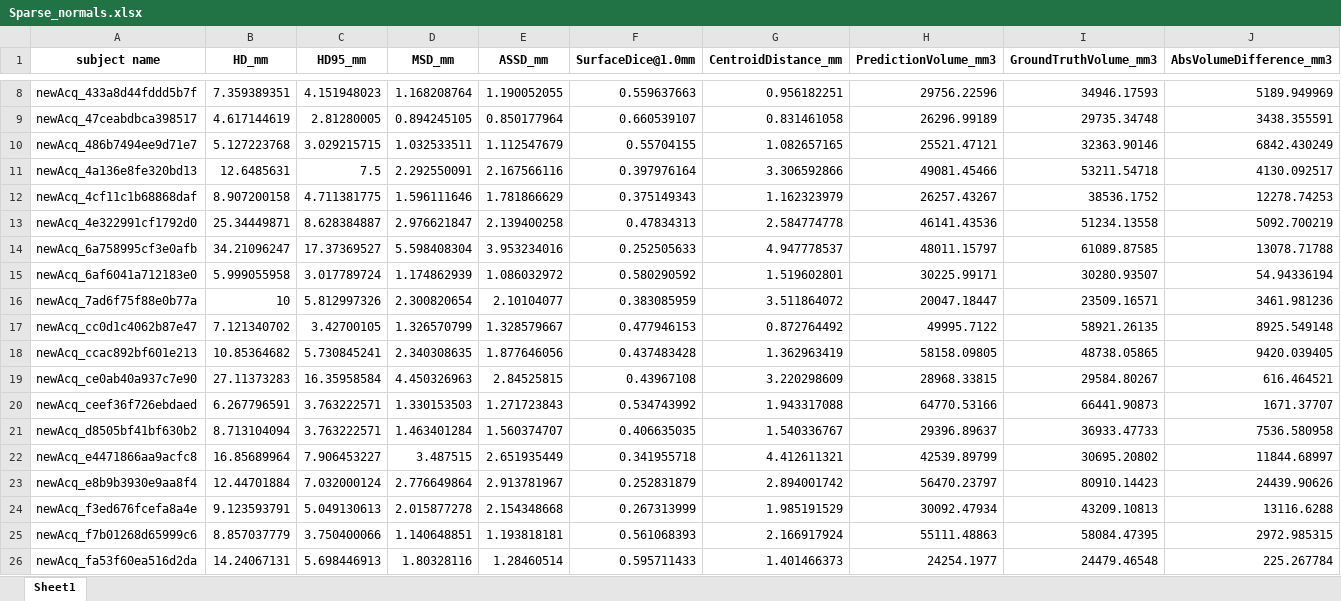
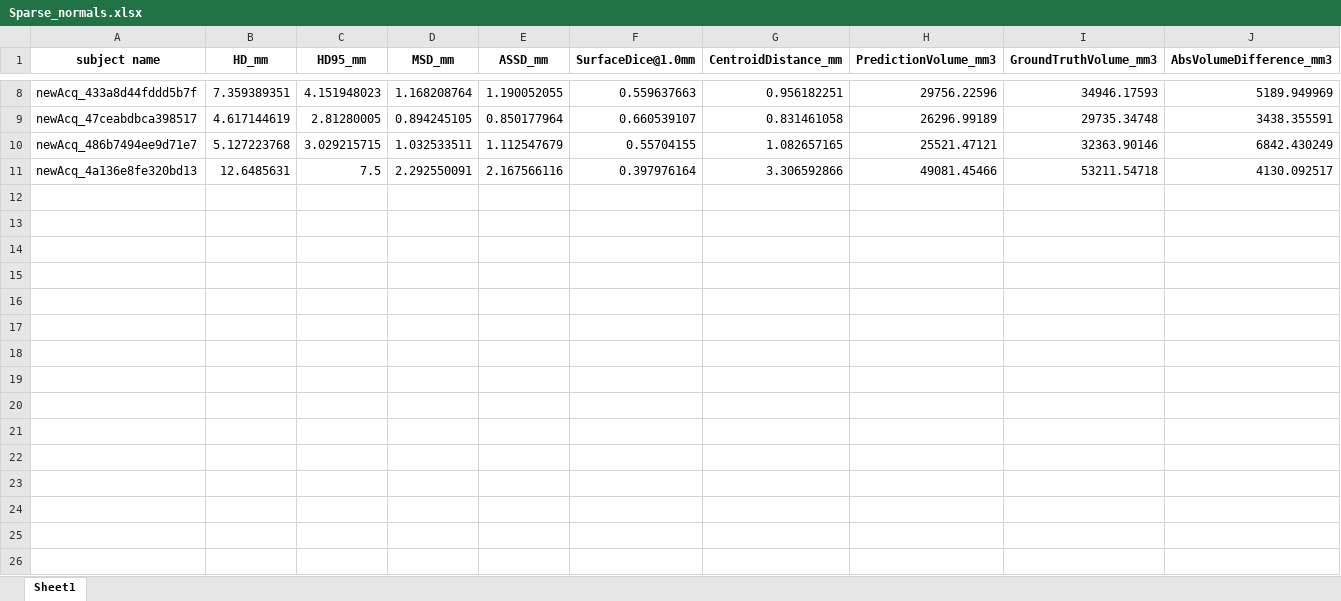
Before and after one commit to JorisMentink/MSc_Graduation_Project, an Excel workbook: results/Sparse_normals.xlsx, sheet Sheet1, drawn as a sheet; only a part is shown, gaps mark what is left out; values as stored, in another font and other column widths than the file's, no borders; rows hold the shown columns only; the diff names each change by its address in the sheet, - before the commit and + after, or states it on an @@ line.

```diff
--- a/results/Sparse_normals.xlsx (sheet Sheet1)
+++ b/results/Sparse_normals.xlsx (sheet Sheet1)
-row 12: newAcq_4cf11c1b68868daf | 8.907200158 | 4.711381775 | 1.596111646 | 1.781866629 | 0.375149343 | 1.162323979 | 26257.43267 | 38536.1752 | 12278.74253
-row 13: newAcq_4e322991cf1792d0 | 25.34449871 | 8.628384887 | 2.976621847 | 2.139400258 | 0.47834313 | 2.584774778 | 46141.43536 | 51234.13558 | 5092.700219
-row 14: newAcq_6a758995cf3e0afb | 34.21096247 | 17.37369527 | 5.598408304 | 3.953234016 | 0.252505633 | 4.947778537 | 48011.15797 | 61089.87585 | 13078.71788
-row 15: newAcq_6af6041a712183e0 | 5.999055958 | 3.017789724 | 1.174862939 | 1.086032972 | 0.580290592 | 1.519602801 | 30225.99171 | 30280.93507 | 54.94336194
-row 16: newAcq_7ad6f75f88e0b77a | 10 | 5.812997326 | 2.300820654 | 2.10104077 | 0.383085959 | 3.511864072 | 20047.18447 | 23509.16571 | 3461.981236
-row 17: newAcq_cc0d1c4062b87e47 | 7.121340702 | 3.42700105 | 1.326570799 | 1.328579667 | 0.477946153 | 0.872764492 | 49995.7122 | 58921.26135 | 8925.549148
-row 18: newAcq_ccac892bf601e213 | 10.85364682 | 5.730845241 | 2.340308635 | 1.877646056 | 0.437483428 | 1.362963419 | 58158.09805 | 48738.05865 | 9420.039405
-row 19: newAcq_ce0ab40a937c7e90 | 27.11373283 | 16.35958584 | 4.450326963 | 2.84525815 | 0.43967108 | 3.220298609 | 28968.33815 | 29584.80267 | 616.464521
-row 20: newAcq_ceef36f726ebdaed | 6.267796591 | 3.763222571 | 1.330153503 | 1.271723843 | 0.534743992 | 1.943317088 | 64770.53166 | 66441.90873 | 1671.37707
-row 21: newAcq_d8505bf41bf630b2 | 8.713104094 | 3.763222571 | 1.463401284 | 1.560374707 | 0.406635035 | 1.540336767 | 29396.89637 | 36933.47733 | 7536.580958
-row 22: newAcq_e4471866aa9acfc8 | 16.85689964 | 7.906453227 | 3.487515 | 2.651935449 | 0.341955718 | 4.412611321 | 42539.89799 | 30695.20802 | 11844.68997
-row 23: newAcq_e8b9b3930e9aa8f4 | 12.44701884 | 7.032000124 | 2.776649864 | 2.913781967 | 0.252831879 | 2.894001742 | 56470.23797 | 80910.14423 | 24439.90626
-row 24: newAcq_f3ed676fcefa8a4e | 9.123593791 | 5.049130613 | 2.015877278 | 2.154348668 | 0.267313999 | 1.985191529 | 30092.47934 | 43209.10813 | 13116.6288
-row 25: newAcq_f7b01268d65999c6 | 8.857037779 | 3.750400066 | 1.140648851 | 1.193818181 | 0.561068393 | 2.166917924 | 55111.48863 | 58084.47395 | 2972.985315
-row 26: newAcq_fa53f60ea516d2da | 14.24067131 | 5.698446913 | 1.80328116 | 1.28460514 | 0.595711433 | 1.401466373 | 24254.1977 | 24479.46548 | 225.267784
```
Also changed, not shown: results/Sparse_normals_partitionpropagation_5.xlsx, results/Sparse_normals_scaledplacement.xlsx, 27 other files.
